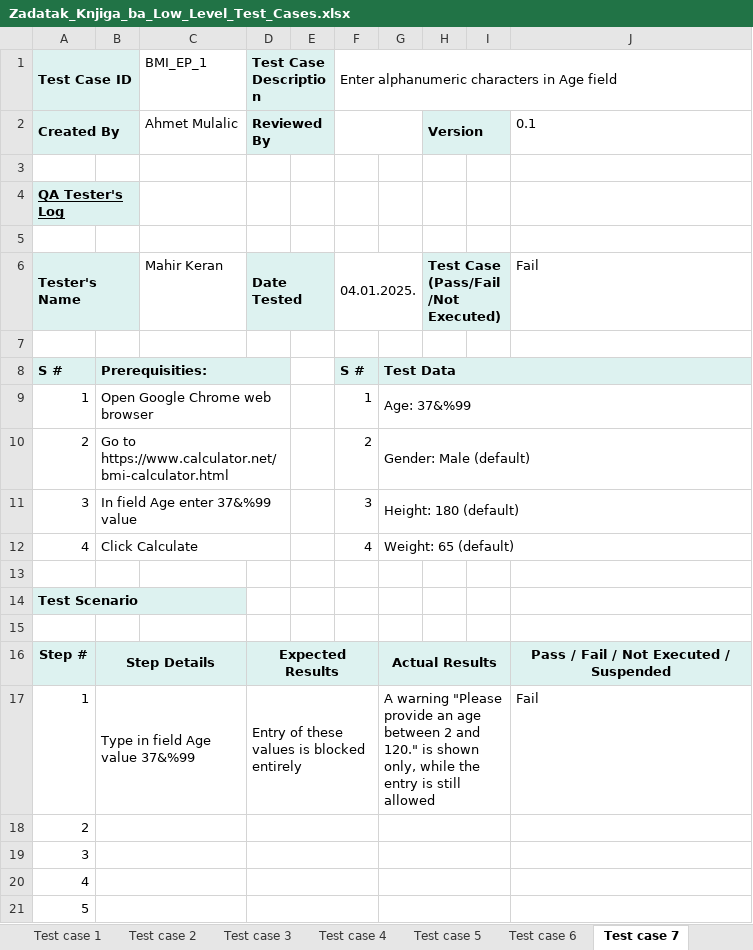
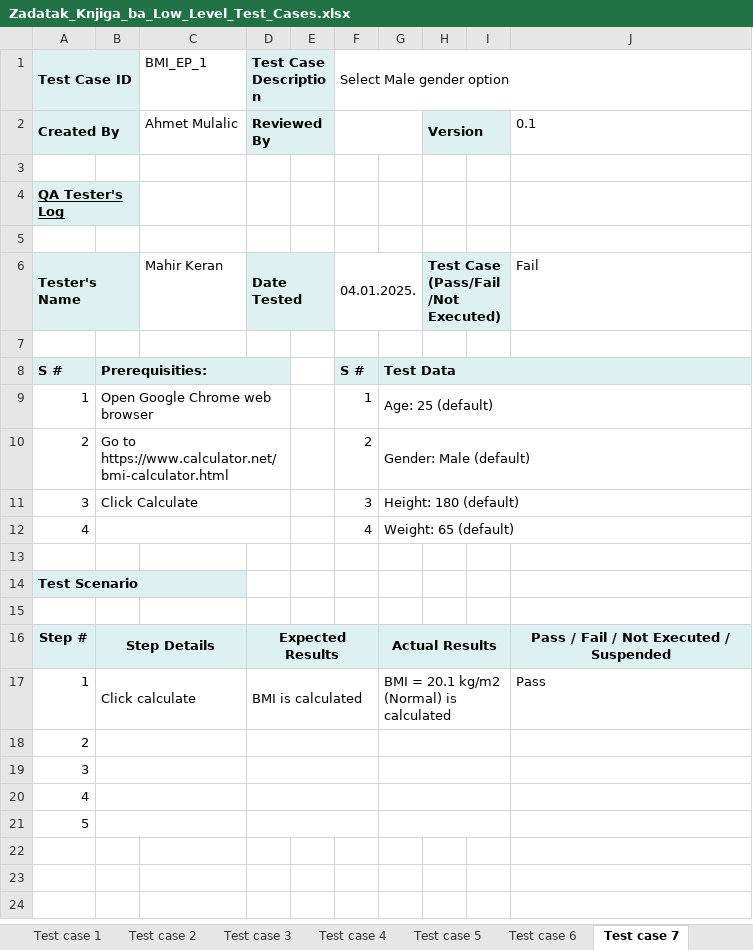
Before and after one commit to jutarnjivjetar123/fm_500, an Excel workbook: Zadatak_Knjiga_ba_Low_Level_Test_Cases.xlsx, sheet Test case 7, drawn as a sheet; values as stored, in another font and other column widths than the file's, no borders; conditional formats not drawn; removed rows and columns are numbered as before the commit, all else as after; the diff names each change by its address in the sheet, - before the commit and + after, or states it on an @@ line.

Commit message:
Added up to 34 filled in test case forms

```diff
--- a/Zadatak_Knjiga_ba_Low_Level_Test_Cases.xlsx (sheet Test case 7)
+++ b/Zadatak_Knjiga_ba_Low_Level_Test_Cases.xlsx (sheet Test case 7)
-F1: Enter alphanumeric characters in Age field
+F1: Select Male gender option
-G9: Age: 37&%99
+G9: Age: 25 (default)
-B11: In field Age enter 37&%99 value
+B11: Click Calculate
-B12: Click Calculate
+B12: (empty)
-row 17: 1 | Type in field Age value 37&%99 |  | Entry of these values is blocked entirely |  |  | A warning "Please provide an age between 2 and 120." is shown only, while the entry is still allowed |  |  | Fail
+row 17: 1 | Click calculate |  | BMI is calculated |  |  | BMI = 20.1 kg/m2 (Normal) is calculated |  |  | Pass
```
Also changed, not shown: other sheet tabs.
